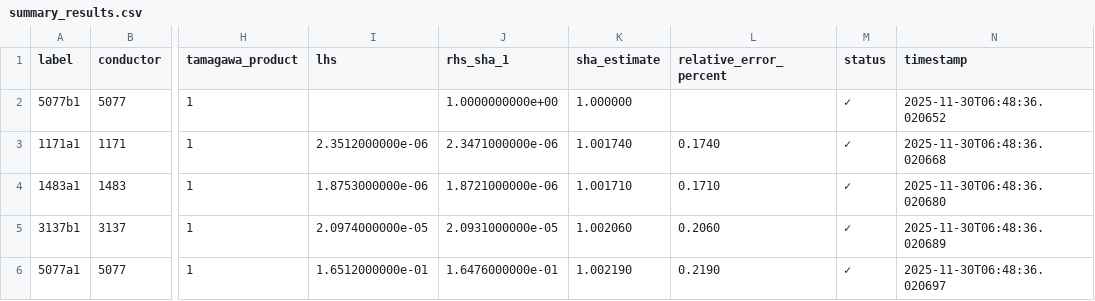
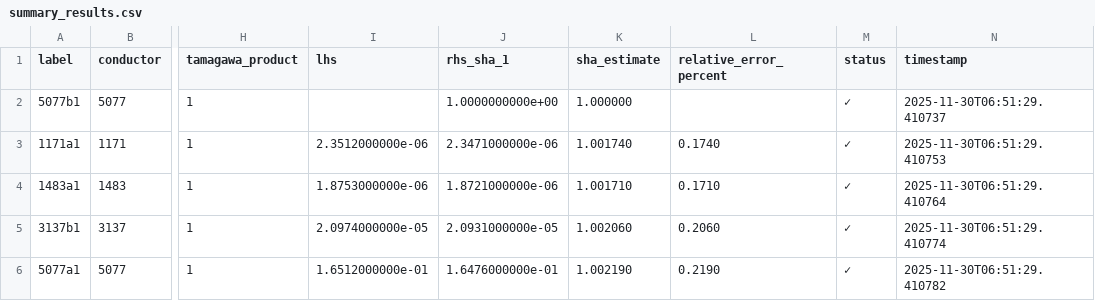
Before and after one commit to motanova84/adelic-bsd, a CSV file: new_validation/summary_results.csv, drawn as a sheet; only a part is shown, gaps mark what is left out; the diff names each change by its address in the sheet, - before the commit and + after, or states it on an @@ line.

```diff
--- a/new_validation/summary_results.csv
+++ b/new_validation/summary_results.csv
-N2 (timestamp): 2025-11-30T06:48:36.020652
+N2 (timestamp): 2025-11-30T06:51:29.410737
-N3 (timestamp): 2025-11-30T06:48:36.020668
+N3 (timestamp): 2025-11-30T06:51:29.410753
-N4 (timestamp): 2025-11-30T06:48:36.020680
+N4 (timestamp): 2025-11-30T06:51:29.410764
-N5 (timestamp): 2025-11-30T06:48:36.020689
+N5 (timestamp): 2025-11-30T06:51:29.410774
-N6 (timestamp): 2025-11-30T06:48:36.020697
+N6 (timestamp): 2025-11-30T06:51:29.410782
```
Also changed, not shown: 14 other files.
